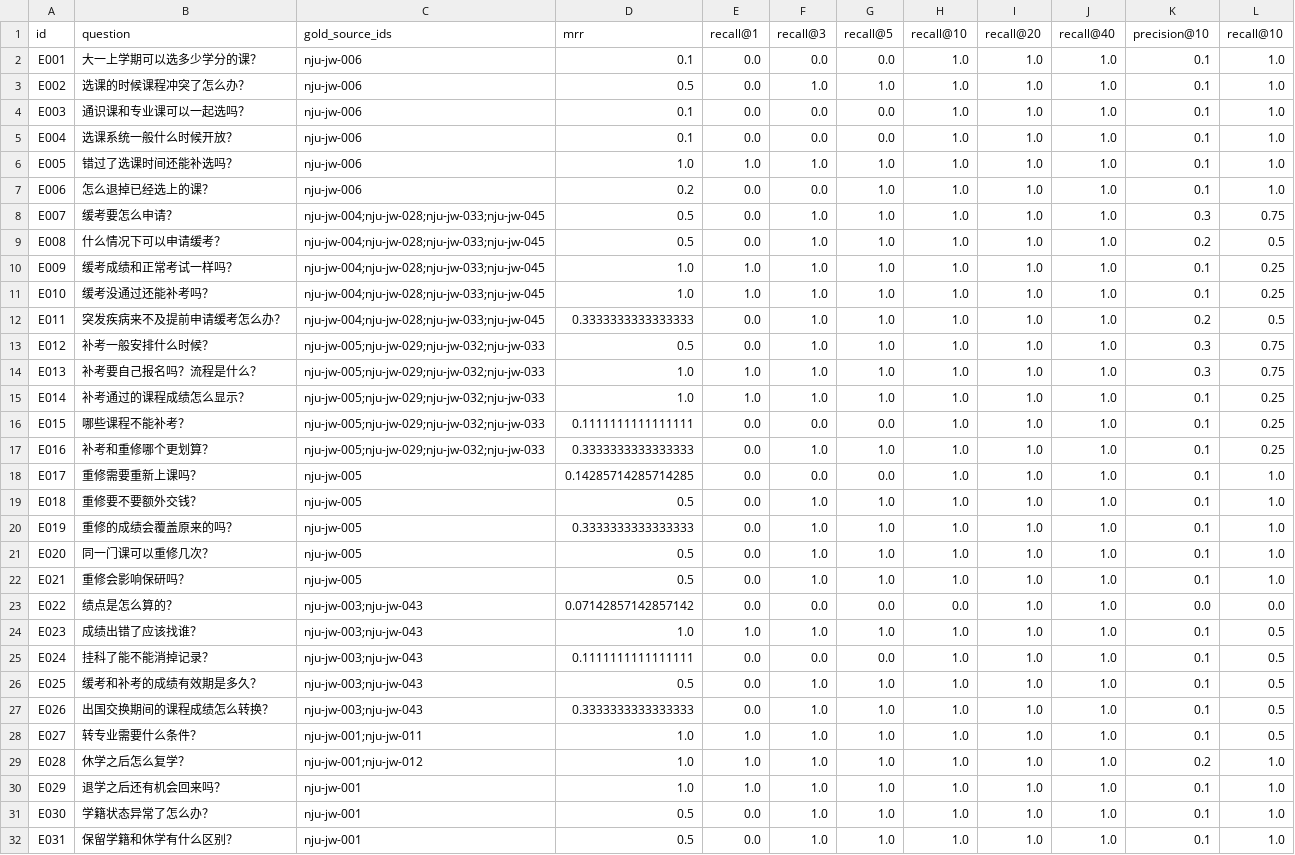
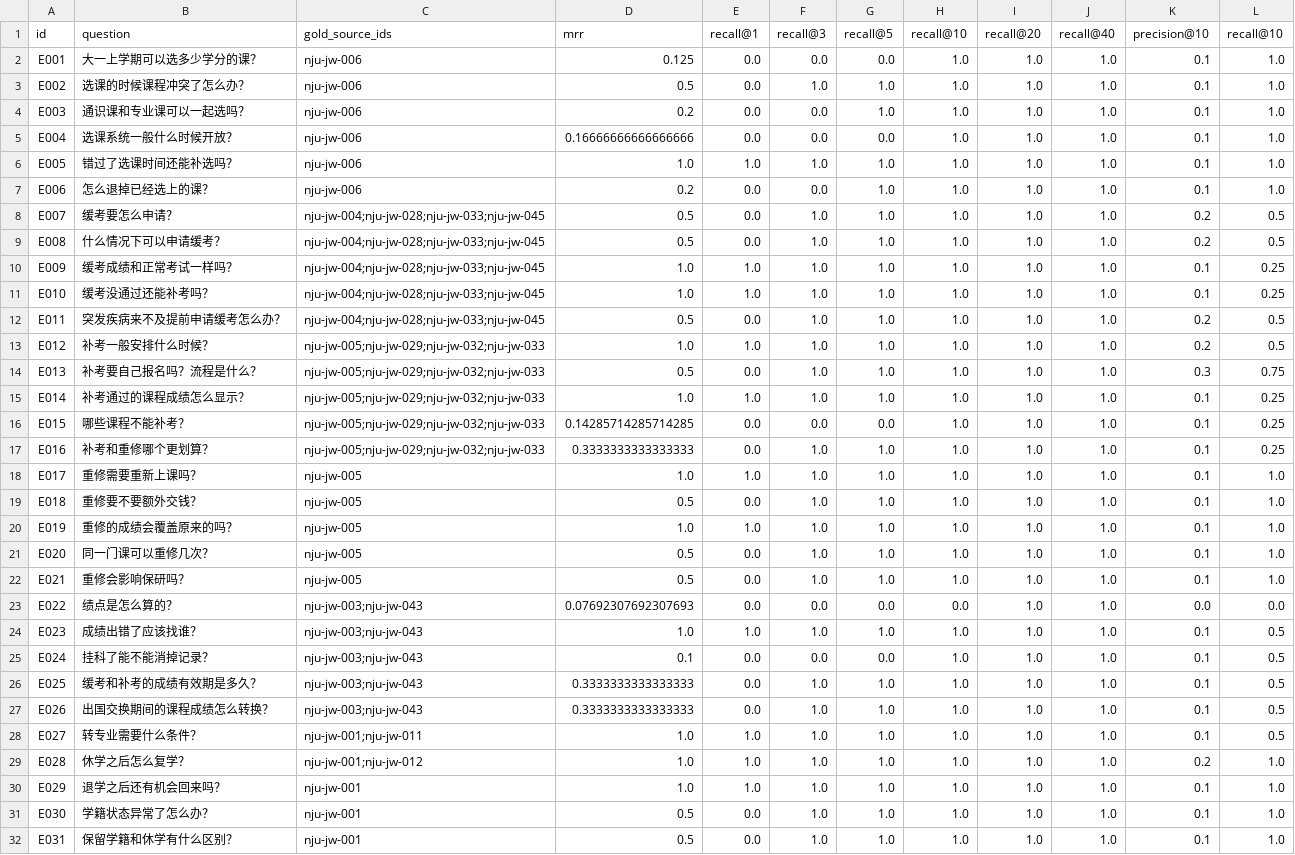
Before and after one commit to Mr-tree013/nju-rule-rag, a CSV file: data/eval/retrieval_results_baseline.csv, drawn as a sheet; only a part is shown; the diff covers the shown part only.

```diff
--- a/data/eval/retrieval_results_baseline.csv
+++ b/data/eval/retrieval_results_baseline.csv
@@ -1,9 +1,9 @@
 id,question,gold_source_ids,mrr,recall@1,recall@3,recall@5,recall@10,recall@20,recall@40,precision@10,recall@10
-E001,大一上学期可以选多少学分的课？,nju-jw-006,0.1,0.0,0.0,0.0,1.0,1.0,1.0,0.1,1.0
+E001,大一上学期可以选多少学分的课？,nju-jw-006,0.125,0.0,0.0,0.0,1.0,1.0,1.0,0.1,1.0
 E002,选课的时候课程冲突了怎么办？,nju-jw-006,0.5,0.0,1.0,1.0,1.0,1.0,1.0,0.1,1.0
-E003,通识课和专业课可以一起选吗？,nju-jw-006,0.1,0.0,0.0,0.0,1.0,1.0,1.0,0.1,1.0
-E004,选课系统一般什么时候开放？,nju-jw-006,0.1,0.0,0.0,0.0,1.0,1.0,1.0,0.1,1.0
+E003,通识课和专业课可以一起选吗？,nju-jw-006,0.2,0.0,0.0,1.0,1.0,1.0,1.0,0.1,1.0
+E004,选课系统一般什么时候开放？,nju-jw-006,0.16666666666666666,0.0,0.0,0.0,1.0,1.0,1.0,0.1,1.0
 E005,错过了选课时间还能补选吗？,nju-jw-006,1.0,1.0,1.0,1.0,1.0,1.0,1.0,0.1,1.0
 E006,怎么退掉已经选上的课？,nju-jw-006,0.2,0.0,0.0,1.0,1.0,1.0,1.0,0.1,1.0
-E007,缓考要怎么申请？,nju-jw-004;nju-jw-028;nju-jw-033;nju-jw-045,0.5,0.0,1.0,1.0,1.0,1.0,1.0,0.3,0.75
+E007,缓考要怎么申请？,nju-jw-004;nju-jw-028;nju-jw-033;nju-jw-045,0.5,0.0,1.0,1.0,1.0,1.0,1.0,0.2,0.5
 E008,什么情况下可以申请缓考？,nju-jw-004;nju-jw-028;nju-jw-033;nju-jw-045,0.5,0.0,1.0,1.0,1.0,1.0,1.0,0.2,0.5
@@ -11,17 +11,17 @@ E009,缓考成绩和正常考试一样吗？,nju-jw-004;nju-jw-028;nju-jw-033;nj
 E010,缓考没通过还能补考吗？,nju-jw-004;nju-jw-028;nju-jw-033;nju-jw-045,1.0,1.0,1.0,1.0,1.0,1.0,1.0,0.1,0.25
-E011,突发疾病来不及提前申请缓考怎么办？,nju-jw-004;nju-jw-028;nju-jw-033;nju-jw-045,0.3333333333333333,0.0,1.0,1.0,1.0,1.0,1.0,0.2,0.5
-E012,补考一般安排什么时候？,nju-jw-005;nju-jw-029;nju-jw-032;nju-jw-033,0.5,0.0,1.0,1.0,1.0,1.0,1.0,0.3,0.75
-E013,补考要自己报名吗？流程是什么？,nju-jw-005;nju-jw-029;nju-jw-032;nju-jw-033,1.0,1.0,1.0,1.0,1.0,1.0,1.0,0.3,0.75
+E011,突发疾病来不及提前申请缓考怎么办？,nju-jw-004;nju-jw-028;nju-jw-033;nju-jw-045,0.5,0.0,1.0,1.0,1.0,1.0,1.0,0.2,0.5
+E012,补考一般安排什么时候？,nju-jw-005;nju-jw-029;nju-jw-032;nju-jw-033,1.0,1.0,1.0,1.0,1.0,1.0,1.0,0.2,0.5
+E013,补考要自己报名吗？流程是什么？,nju-jw-005;nju-jw-029;nju-jw-032;nju-jw-033,0.5,0.0,1.0,1.0,1.0,1.0,1.0,0.3,0.75
 E014,补考通过的课程成绩怎么显示？,nju-jw-005;nju-jw-029;nju-jw-032;nju-jw-033,1.0,1.0,1.0,1.0,1.0,1.0,1.0,0.1,0.25
-E015,哪些课程不能补考？,nju-jw-005;nju-jw-029;nju-jw-032;nju-jw-033,0.1111111111111111,0.0,0.0,0.0,1.0,1.0,1.0,0.1,0.25
+E015,哪些课程不能补考？,nju-jw-005;nju-jw-029;nju-jw-032;nju-jw-033,0.14285714285714285,0.0,0.0,0.0,1.0,1.0,1.0,0.1,0.25
 E016,补考和重修哪个更划算？,nju-jw-005;nju-jw-029;nju-jw-032;nju-jw-033,0.3333333333333333,0.0,1.0,1.0,1.0,1.0,1.0,0.1,0.25
-E017,重修需要重新上课吗？,nju-jw-005,0.14285714285714285,0.0,0.0,0.0,1.0,1.0,1.0,0.1,1.0
+E017,重修需要重新上课吗？,nju-jw-005,1.0,1.0,1.0,1.0,1.0,1.0,1.0,0.1,1.0
 E018,重修要不要额外交钱？,nju-jw-005,0.5,0.0,1.0,1.0,1.0,1.0,1.0,0.1,1.0
-E019,重修的成绩会覆盖原来的吗？,nju-jw-005,0.3333333333333333,0.0,1.0,1.0,1.0,1.0,1.0,0.1,1.0
+E019,重修的成绩会覆盖原来的吗？,nju-jw-005,1.0,1.0,1.0,1.0,1.0,1.0,1.0,0.1,1.0
 E020,同一门课可以重修几次？,nju-jw-005,0.5,0.0,1.0,1.0,1.0,1.0,1.0,0.1,1.0
 E021,重修会影响保研吗？,nju-jw-005,0.5,0.0,1.0,1.0,1.0,1.0,1.0,0.1,1.0
-E022,绩点是怎么算的？,nju-jw-003;nju-jw-043,0.07142857142857142,0.0,0.0,0.0,0.0,1.0,1.0,0.0,0.0
+E022,绩点是怎么算的？,nju-jw-003;nju-jw-043,0.07692307692307693,0.0,0.0,0.0,0.0,1.0,1.0,0.0,0.0
 E023,成绩出错了应该找谁？,nju-jw-003;nju-jw-043,1.0,1.0,1.0,1.0,1.0,1.0,1.0,0.1,0.5
-E024,挂科了能不能消掉记录？,nju-jw-003;nju-jw-043,0.1111111111111111,0.0,0.0,0.0,1.0,1.0,1.0,0.1,0.5
-E025,缓考和补考的成绩有效期是多久？,nju-jw-003;nju-jw-043,0.5,0.0,1.0,1.0,1.0,1.0,1.0,0.1,0.5
+E024,挂科了能不能消掉记录？,nju-jw-003;nju-jw-043,0.1,0.0,0.0,0.0,1.0,1.0,1.0,0.1,0.5
+E025,缓考和补考的成绩有效期是多久？,nju-jw-003;nju-jw-043,0.3333333333333333,0.0,1.0,1.0,1.0,1.0,1.0,0.1,0.5
 E026,出国交换期间的课程成绩怎么转换？,nju-jw-003;nju-jw-043,0.3333333333333333,0.0,1.0,1.0,1.0,1.0,1.0,0.1,0.5
```
Also changed, not shown: 43 edited cells elsewhere in this file, 11 other files.
